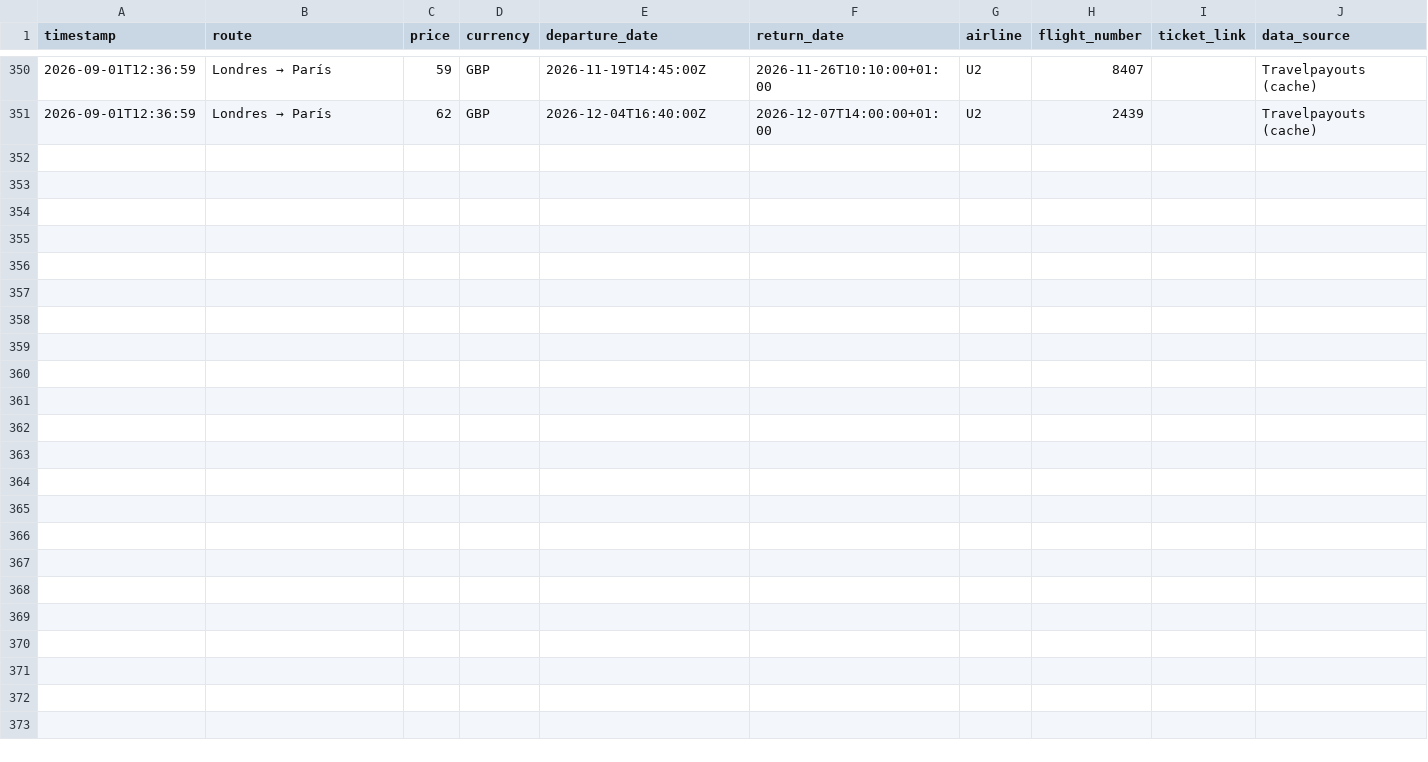
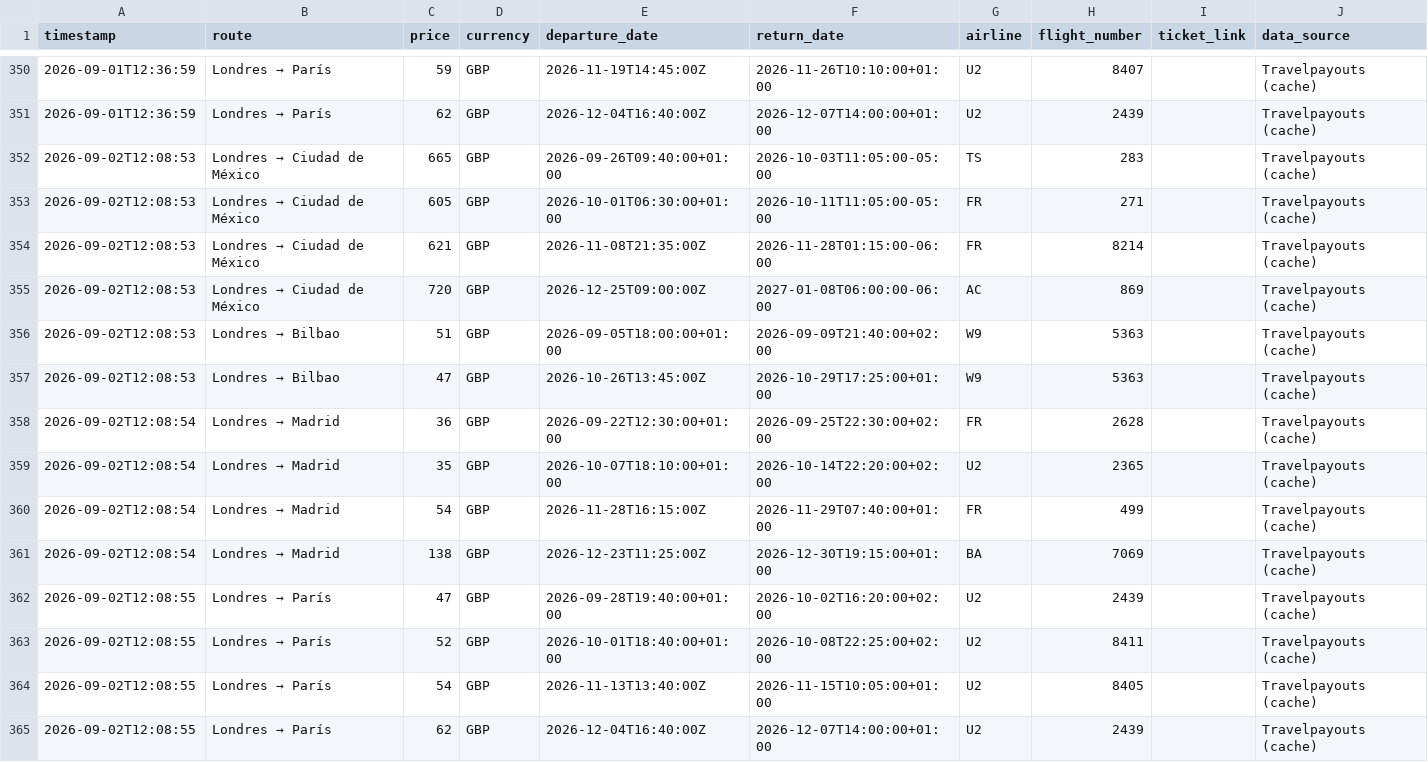
Before and after one commit to Silmerem/Code, a CSV file: flight-tracker/flight_price_history.csv, drawn as a sheet; only a part is shown, gaps mark what is left out.

```diff
--- a/flight-tracker/flight_price_history.csv
+++ b/flight-tracker/flight_price_history.csv
@@ -351 +351,15 @@ timestamp,route,price,currency,departure_date,return_date,airline,flight_number,
 2026-09-01T12:36:59,Londres → París,62,GBP,2026-12-04T16:40:00Z,2026-12-07T14:00:00+01:00,U2,2439,,Travelpayouts (cache)
+2026-09-02T12:08:53,Londres → Ciudad de México,665,GBP,2026-09-26T09:40:00+01:00,2026-10-03T11:05:00-05:00,TS,283,,Travelpayouts (cache)
+2026-09-02T12:08:53,Londres → Ciudad de México,605,GBP,2026-10-01T06:30:00+01:00,2026-10-11T11:05:00-05:00,FR,271,,Travelpayouts (cache)
+2026-09-02T12:08:53,Londres → Ciudad de México,621,GBP,2026-11-08T21:35:00Z,2026-11-28T01:15:00-06:00,FR,8214,,Travelpayouts (cache)
+2026-09-02T12:08:53,Londres → Ciudad de México,720,GBP,2026-12-25T09:00:00Z,2027-01-08T06:00:00-06:00,AC,869,,Travelpayouts (cache)
+2026-09-02T12:08:53,Londres → Bilbao,51,GBP,2026-09-05T18:00:00+01:00,2026-09-09T21:40:00+02:00,W9,5363,,Travelpayouts (cache)
+2026-09-02T12:08:53,Londres → Bilbao,47,GBP,2026-10-26T13:45:00Z,2026-10-29T17:25:00+01:00,W9,5363,,Travelpayouts (cache)
+2026-09-02T12:08:54,Londres → Madrid,36,GBP,2026-09-22T12:30:00+01:00,2026-09-25T22:30:00+02:00,FR,2628,,Travelpayouts (cache)
+2026-09-02T12:08:54,Londres → Madrid,35,GBP,2026-10-07T18:10:00+01:00,2026-10-14T22:20:00+02:00,U2,2365,,Travelpayouts (cache)
+2026-09-02T12:08:54,Londres → Madrid,54,GBP,2026-11-28T16:15:00Z,2026-11-29T07:40:00+01:00,FR,499,,Travelpayouts (cache)
+2026-09-02T12:08:54,Londres → Madrid,138,GBP,2026-12-23T11:25:00Z,2026-12-30T19:15:00+01:00,BA,7069,,Travelpayouts (cache)
+2026-09-02T12:08:55,Londres → París,47,GBP,2026-09-28T19:40:00+01:00,2026-10-02T16:20:00+02:00,U2,2439,,Travelpayouts (cache)
+2026-09-02T12:08:55,Londres → París,52,GBP,2026-10-01T18:40:00+01:00,2026-10-08T22:25:00+02:00,U2,8411,,Travelpayouts (cache)
+2026-09-02T12:08:55,Londres → París,54,GBP,2026-11-13T13:40:00Z,2026-11-15T10:05:00+01:00,U2,8405,,Travelpayouts (cache)
+2026-09-02T12:08:55,Londres → París,62,GBP,2026-12-04T16:40:00Z,2026-12-07T14:00:00+01:00,U2,2439,,Travelpayouts (cache)
```
Also changed, not shown: tracker/flight_price_history.csv.
